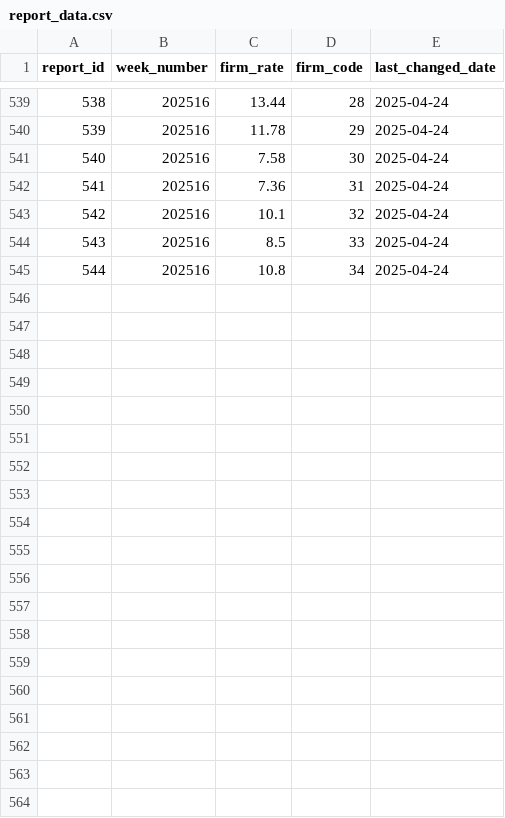
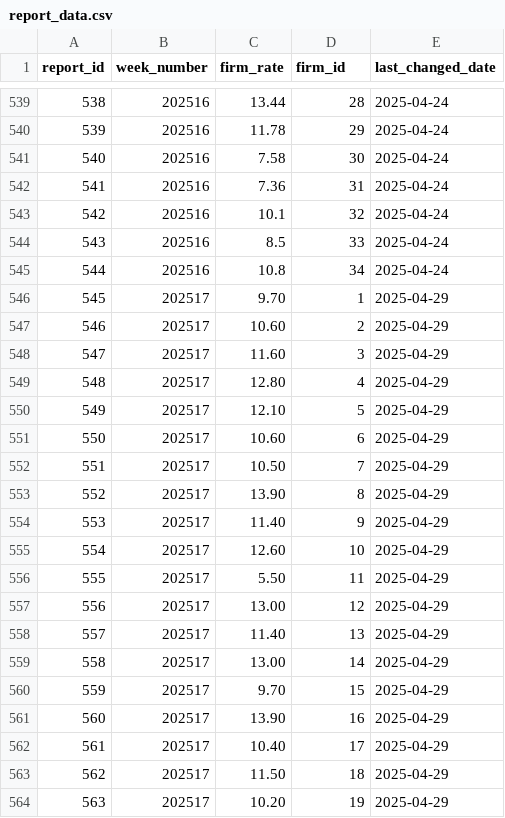
Before and after one commit to CatherineNjeNjenga/Money_Market_Fund_Hub, a CSV file: app/data/report_data.csv, drawn as a sheet; only a part is shown, gaps mark what is left out; the diff covers the shown part only.

```diff
--- a/app/data/report_data.csv
+++ b/app/data/report_data.csv
@@ -1 +1 @@
-report_id,week_number,firm_rate,firm_code,last_changed_date
+report_id,week_number,firm_rate,firm_id,last_changed_date,
@@ -545,0 +546,19 @@ report_id,week_number,firm_rate,firm_code,last_changed_date
+545,202517,9.70,1,2025-04-29,
+546,202517,10.60,2,2025-04-29,
+547,202517,11.60,3,2025-04-29,
+548,202517,12.80,4,2025-04-29,
+549,202517,12.10,5,2025-04-29,
+550,202517,10.60,6,2025-04-29,
+551,202517,10.50,7,2025-04-29,
+552,202517,13.90,8,2025-04-29,
+553,202517,11.40,9,2025-04-29,
+554,202517,12.60,10,2025-04-29,
+555,202517,5.50,11,2025-04-29,
+556,202517,13.00,12,2025-04-29,
+557,202517,11.40,13,2025-04-29,
+558,202517,13.00,14,2025-04-29,
+559,202517,9.70,15,2025-04-29,
+560,202517,13.90,16,2025-04-29,
+561,202517,10.40,17,2025-04-29,
+562,202517,11.50,18,2025-04-29,
+563,202517,10.20,19,2025-04-29,
```
Also changed, not shown: 15 added rows elsewhere in this file, 3 other files.
